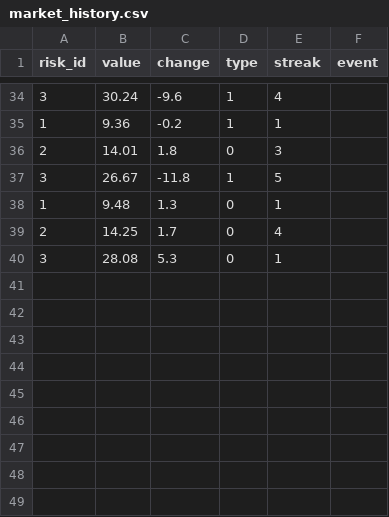
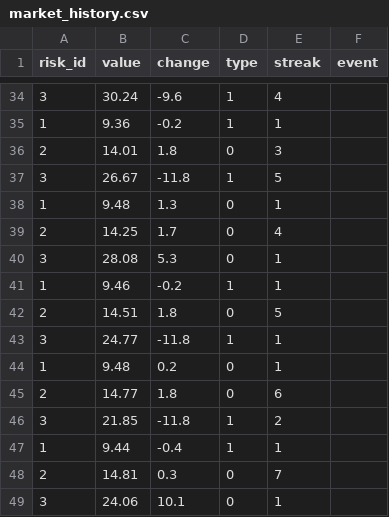
Before and after one commit to toosynxed/I-Don-t-even-Know--IDeK--Game, a CSV file: market_history.csv, drawn as a sheet; only a part is shown, gaps mark what is left out.

Commit message:
Remove GUI and refine terminal flow
Remove browser/Tk UI and server files (main.py, market.py, static/index.html, functions.py) and focus on terminal variants. Update terminal helpers and flows: change action_csv signature to accept achievement bit (bit_ach) and fix row update; wrap login_check password path with try/except and normalize its return values; rename achievement strings in bit_check_ach for clarity. Adjust menu_terminal to increment/read achievement bits and call updated action_csv. Update CSV fixtures (market_history.csv, user_ach.csv, user_inventories.csv). Minor whitespace and launch.json newline fix; compiled .pyc files updated.

```diff
--- a/market_history.csv
+++ b/market_history.csv
@@ -40 +40,10 @@ risk_id,value,change,type,streak,event
 3,28.08,5.3,0,1,
+1,9.46,-0.2,1,1,
+2,14.51,1.8,0,5,
+3,24.77,-11.8,1,1,
+1,9.48,0.2,0,1,
+2,14.77,1.8,0,6,
+3,21.85,-11.8,1,2,
+1,9.44,-0.4,1,1,
+2,14.81,0.3,0,7,
+3,24.06,10.1,0,1,
```
Also changed, not shown: 9 other files.
